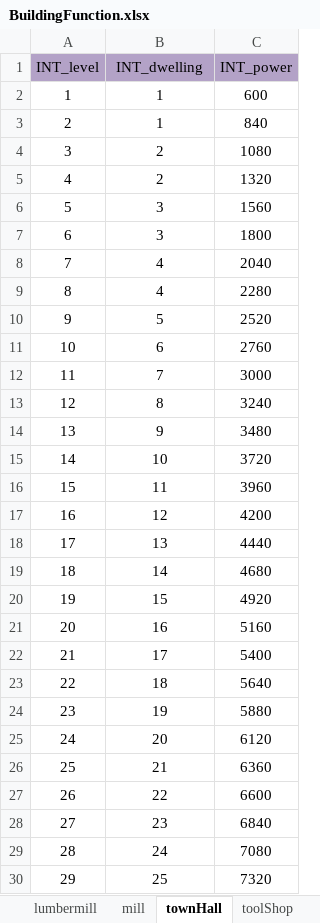
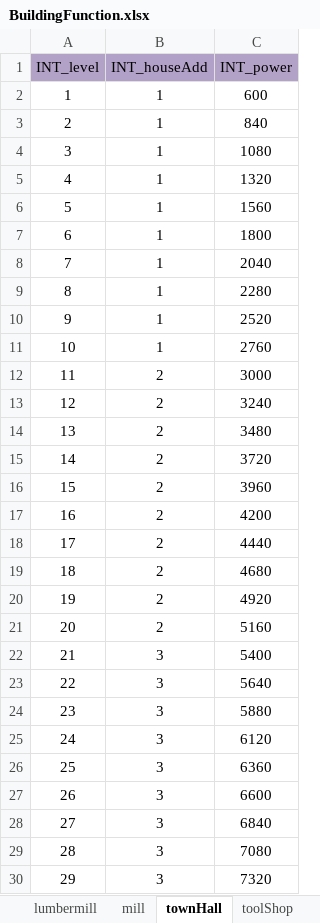
Before and after one commit to ModunZhang/kod_client, an Excel workbook: gameData/shared/BuildingFunction.xlsx, sheet townHall, drawn as a sheet; only a part is shown; values as stored, in another font and other column widths than the file's, no borders; the diff covers the shown part only; the diff names each change by its address in the sheet, - before the commit and + after, or states it on an @@ line.

```diff
--- a/gameData/shared/BuildingFunction.xlsx (sheet townHall)
+++ b/gameData/shared/BuildingFunction.xlsx (sheet townHall)
-B1: INT_dwelling
+B1: INT_houseAdd
-B4:B5 (INT_houseAdd): 2
+B4:B5 (INT_houseAdd): 1
-B6:B7 (INT_houseAdd): 3
+B6:B7 (INT_houseAdd): 1
-B8:B9 (INT_houseAdd): 4
+B8:B9 (INT_houseAdd): 1
-B10 (INT_houseAdd): 5
+B10 (INT_houseAdd): 1
-B11 (INT_houseAdd): 6
+B11 (INT_houseAdd): 1
-B12 (INT_houseAdd): 7
+B12 (INT_houseAdd): 2
-B13 (INT_houseAdd): 8
+B13 (INT_houseAdd): 2
-B14 (INT_houseAdd): 9
+B14 (INT_houseAdd): 2
-B15 (INT_houseAdd): 10
+B15 (INT_houseAdd): 2
-B16 (INT_houseAdd): 11
+B16 (INT_houseAdd): 2
-B17 (INT_houseAdd): 12
+B17 (INT_houseAdd): 2
-B18 (INT_houseAdd): 13
+B18 (INT_houseAdd): 2
-B19 (INT_houseAdd): 14
+B19 (INT_houseAdd): 2
-B20 (INT_houseAdd): 15
+B20 (INT_houseAdd): 2
-B21 (INT_houseAdd): 16
+B21 (INT_houseAdd): 2
-B22 (INT_houseAdd): 17
+B22 (INT_houseAdd): 3
-B23 (INT_houseAdd): 18
+B23 (INT_houseAdd): 3
-B24 (INT_houseAdd): 19
+B24 (INT_houseAdd): 3
-B25 (INT_houseAdd): 20
+B25 (INT_houseAdd): 3
-B26 (INT_houseAdd): 21
+B26 (INT_houseAdd): 3
-B27 (INT_houseAdd): 22
+B27 (INT_houseAdd): 3
-B28 (INT_houseAdd): 23
+B28 (INT_houseAdd): 3
-B29 (INT_houseAdd): 24
+B29 (INT_houseAdd): 3
-B30 (INT_houseAdd): 25
+B30 (INT_houseAdd): 3
```
Also changed, not shown: 11 edited cells elsewhere in this sheet, sheet foundry, sheet stoneMason, sheet lumbermill, sheet mill, gameData/shared/AllianceInitData.xlsx, gameData/shared/AllianceVillage.xlsx, 41 other files.
